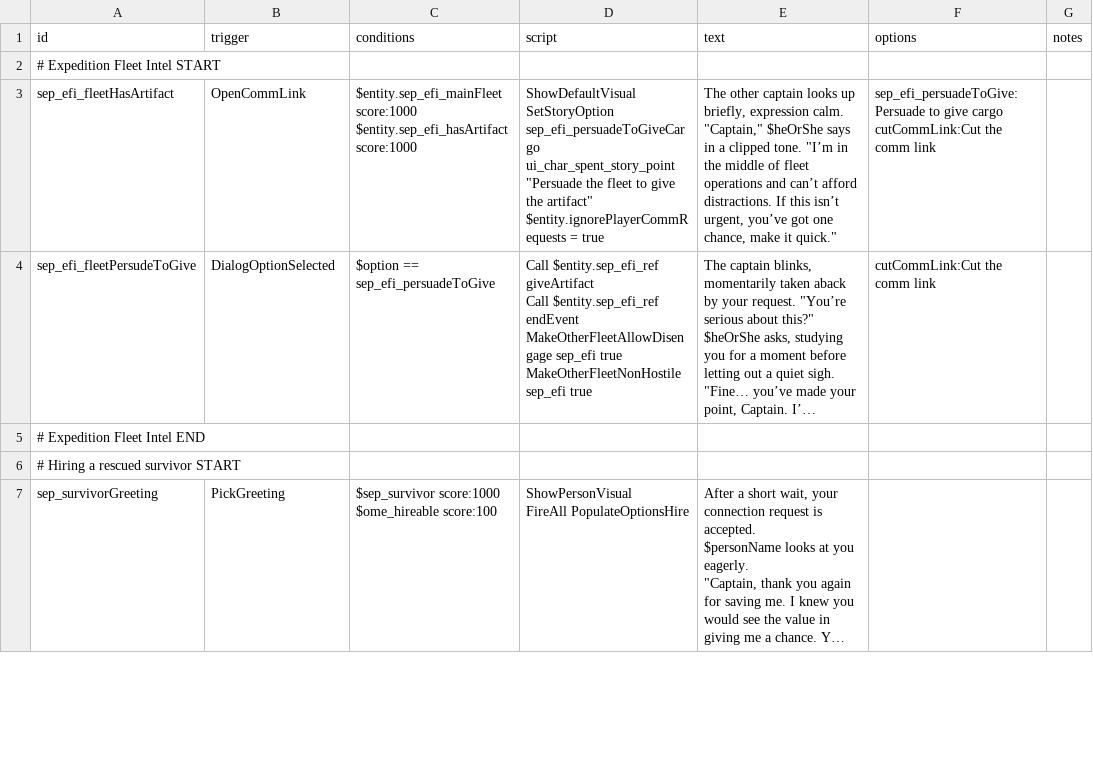
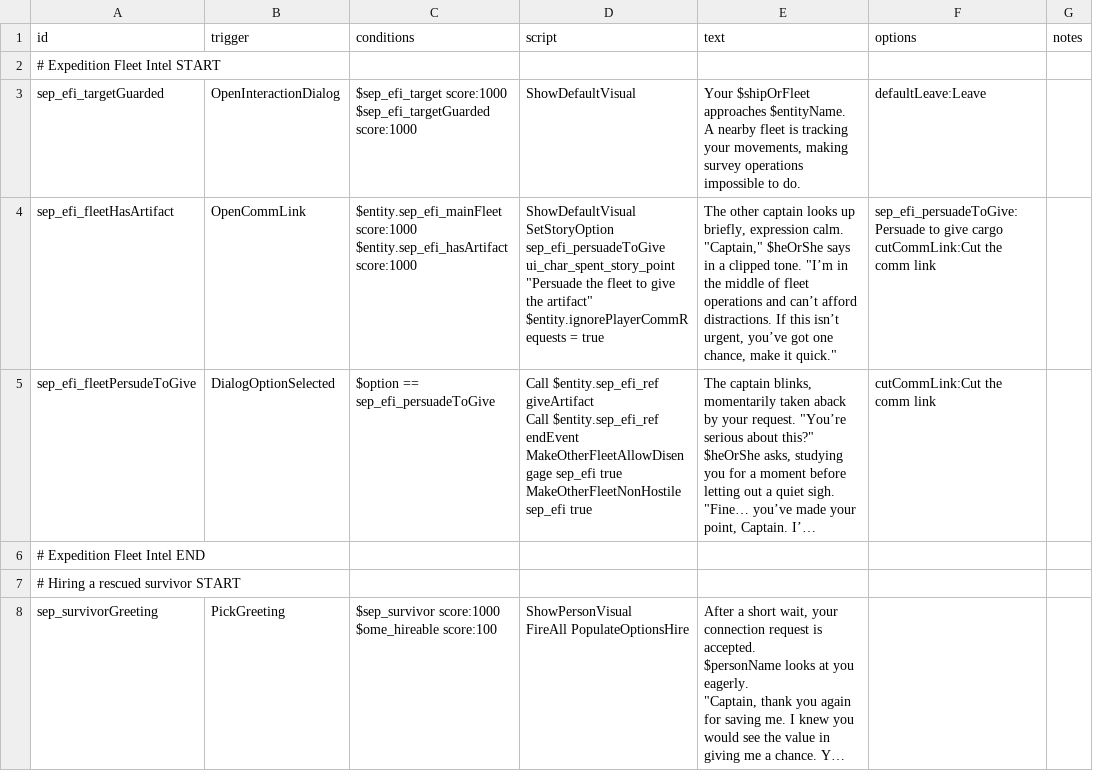
Before and after one commit to AudaxLudos/sector-expansion-pack, a CSV file: data/campaign/rules.csv, drawn as a sheet; only a part is shown; long unchanged cells end in …; addresses are those after the commit; ↵ is a line break in a cell; the diff names each change by its address in the sheet, - before the commit and + after, or states it on an @@ line.

Commit message:
Prevent player from interacting with target during looting phase

```diff
--- a/data/campaign/rules.csv
+++ b/data/campaign/rules.csv
+row 3: sep_efi_targetGuarded | OpenInteractionDialog | $sep_efi_target score:1000 ↵ $sep_efi_targetGuarded score:1000 | ShowDefaultVisual | Your $shipOrFleet approaches $entityName. ↵ A nearby fleet is tracking your movements, making survey operations impossible to do. | defaultLeave:Leave
-D4 (script): ShowDefaultVisual ↵ SetStoryOption sep_efi_persuadeToGiveCargo ui_char_spent_story_point "Persuade…
+D4 (script): ShowDefaultVisual ↵ SetStoryOption sep_efi_persuadeToGive ui_char_spent_story_point "Persuade…
```
Also changed, not shown: 2 other files.
